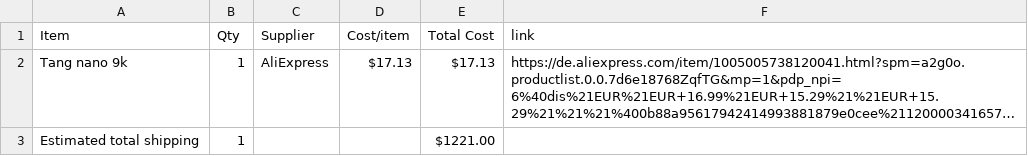
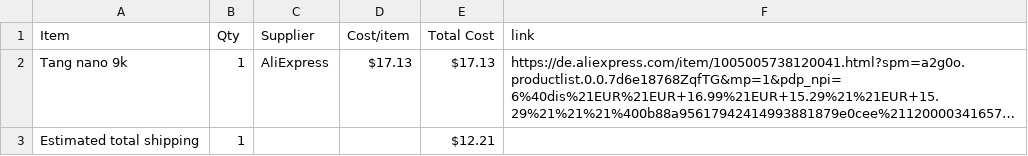
Before and after one commit to rorotaggf-ctrl/NEX-RR-1609, a CSV file: BOM.csv, drawn as a sheet; long unchanged cells end in …; the diff names each change by its address in the sheet, - before the commit and + after, or states it on an @@ line.

Commit message:
Sync NEX-RR-1609 Computer from Half Life

```diff
--- a/BOM.csv
+++ b/BOM.csv
-E3 (Total Cost): $1221.00
+E3 (Total Cost): $12.21
```
